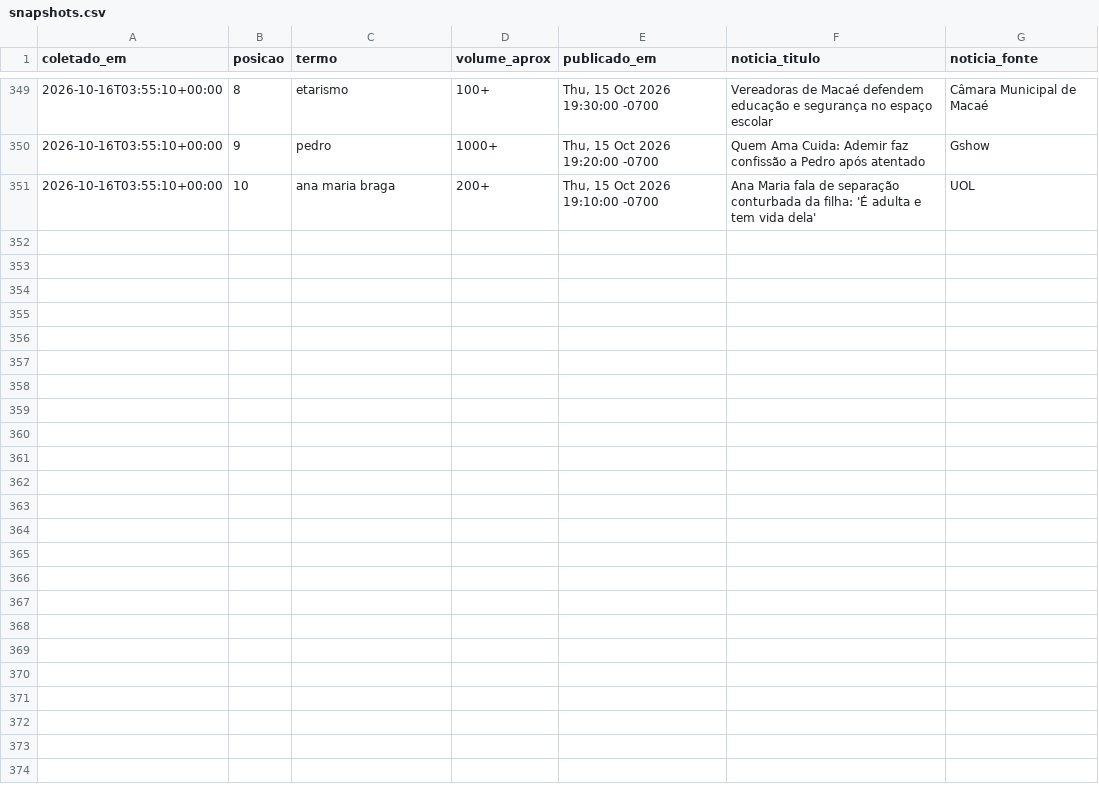
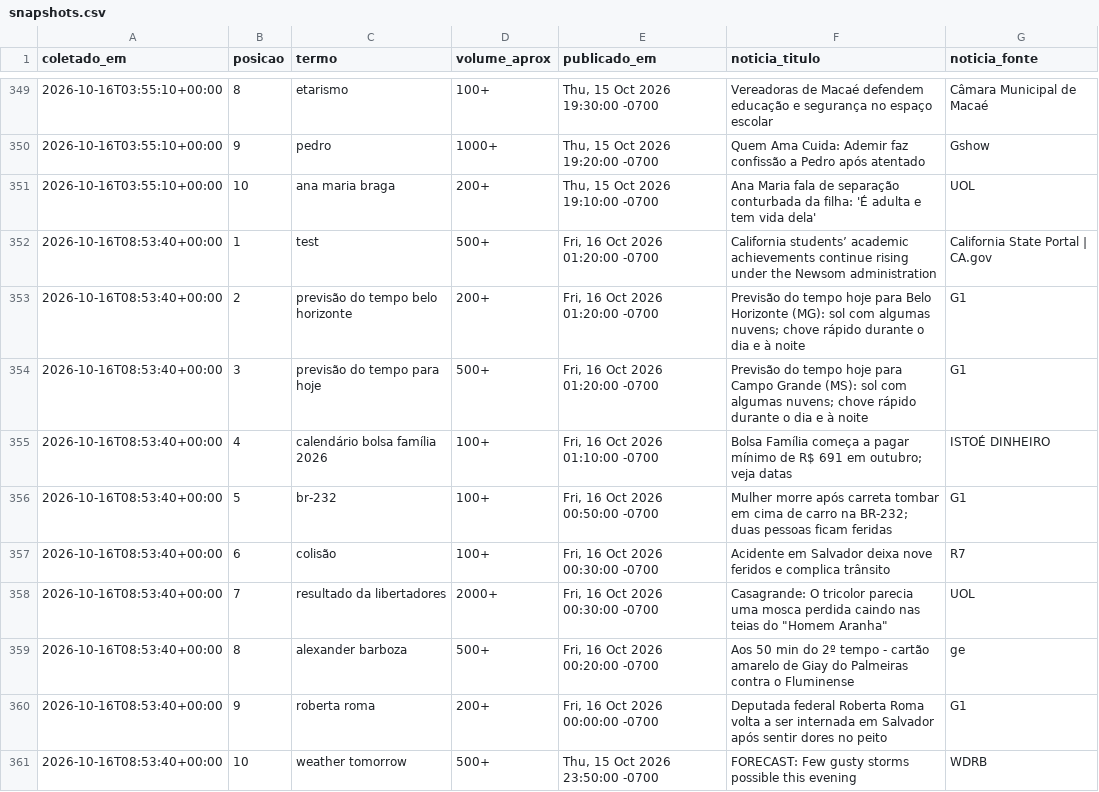
Before and after one commit to natashavalle/trends-brasil, a CSV file: data/snapshots.csv, drawn as a sheet; only a part is shown, gaps mark what is left out.

```diff
--- a/data/snapshots.csv
+++ b/data/snapshots.csv
@@ -351 +351,11 @@ coletado_em,posicao,termo,volume_aprox,publicado_em,noticia_titulo,noticia_fonte
 2026-10-16T03:55:10+00:00,10,ana maria braga,200+,"Thu, 15 Oct 2026 19:10:00 -0700",Ana Maria fala de separação conturbada da filha: 'É adulta e tem vida dela',UOL
+2026-10-16T08:53:40+00:00,1,test,500+,"Fri, 16 Oct 2026 01:20:00 -0700",California students’ academic achievements continue rising under the Newsom administration,California State Portal | CA.gov
+2026-10-16T08:53:40+00:00,2,previsão do tempo belo horizonte,200+,"Fri, 16 Oct 2026 01:20:00 -0700",Previsão do tempo hoje para Belo Horizonte (MG): sol com algumas nuvens; chove rápido durante o dia e à noite,G1
+2026-10-16T08:53:40+00:00,3,previsão do tempo para hoje,500+,"Fri, 16 Oct 2026 01:20:00 -0700",Previsão do tempo hoje para Campo Grande (MS): sol com algumas nuvens; chove rápido durante o dia e à noite,G1
+2026-10-16T08:53:40+00:00,4,calendário bolsa família 2026,100+,"Fri, 16 Oct 2026 01:10:00 -0700",Bolsa Família começa a pagar mínimo de R$ 691 em outubro; veja datas,ISTOÉ DINHEIRO
+2026-10-16T08:53:40+00:00,5,br-232,100+,"Fri, 16 Oct 2026 00:50:00 -0700",Mulher morre após carreta tombar em cima de carro na BR-232; duas pessoas ficam feridas,G1
+2026-10-16T08:53:40+00:00,6,colisão,100+,"Fri, 16 Oct 2026 00:30:00 -0700",Acidente em Salvador deixa nove feridos e complica trânsito,R7
+2026-10-16T08:53:40+00:00,7,resultado da libertadores,2000+,"Fri, 16 Oct 2026 00:30:00 -0700","Casagrande: O tricolor parecia uma mosca perdida caindo nas teias do ""Homem Aranha""",UOL
+2026-10-16T08:53:40+00:00,8,alexander barboza,500+,"Fri, 16 Oct 2026 00:20:00 -0700",Aos 50 min do 2º tempo - cartão amarelo de Giay do Palmeiras contra o Fluminense,ge
+2026-10-16T08:53:40+00:00,9,roberta roma,200+,"Fri, 16 Oct 2026 00:00:00 -0700",Deputada federal Roberta Roma volta a ser internada em Salvador após sentir dores no peito,G1
+2026-10-16T08:53:40+00:00,10,weather tomorrow,500+,"Thu, 15 Oct 2026 23:50:00 -0700",FORECAST: Few gusty storms possible this evening,WDRB
```
